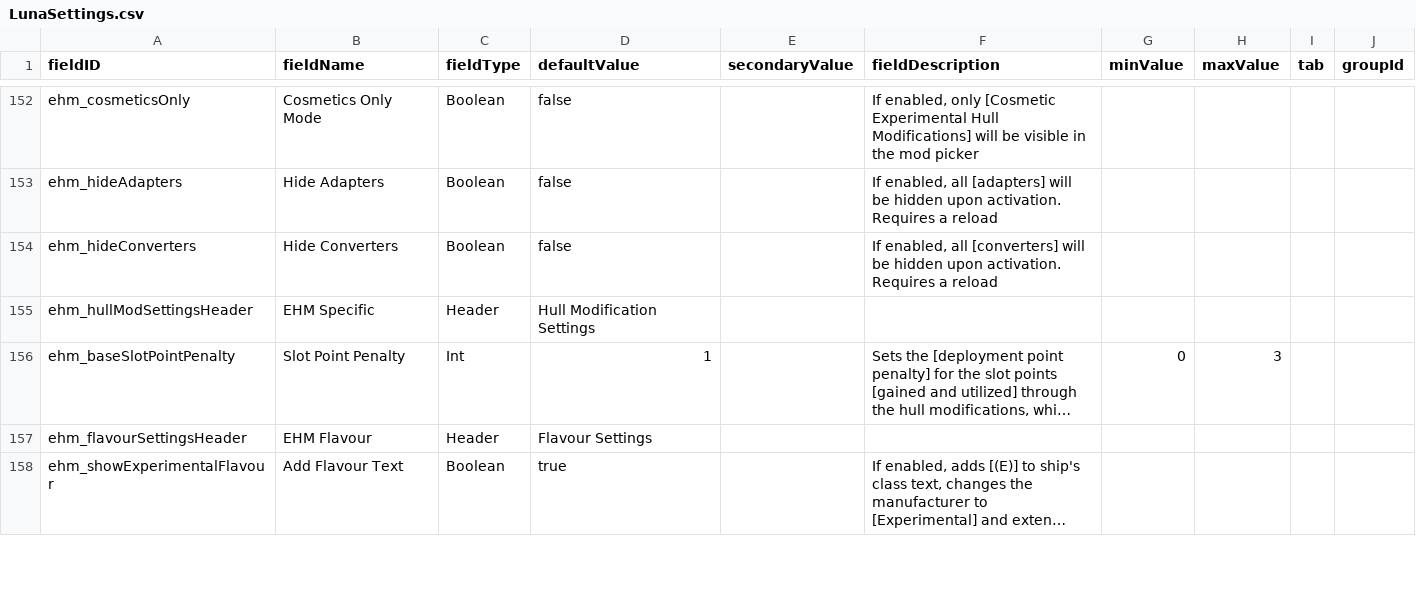
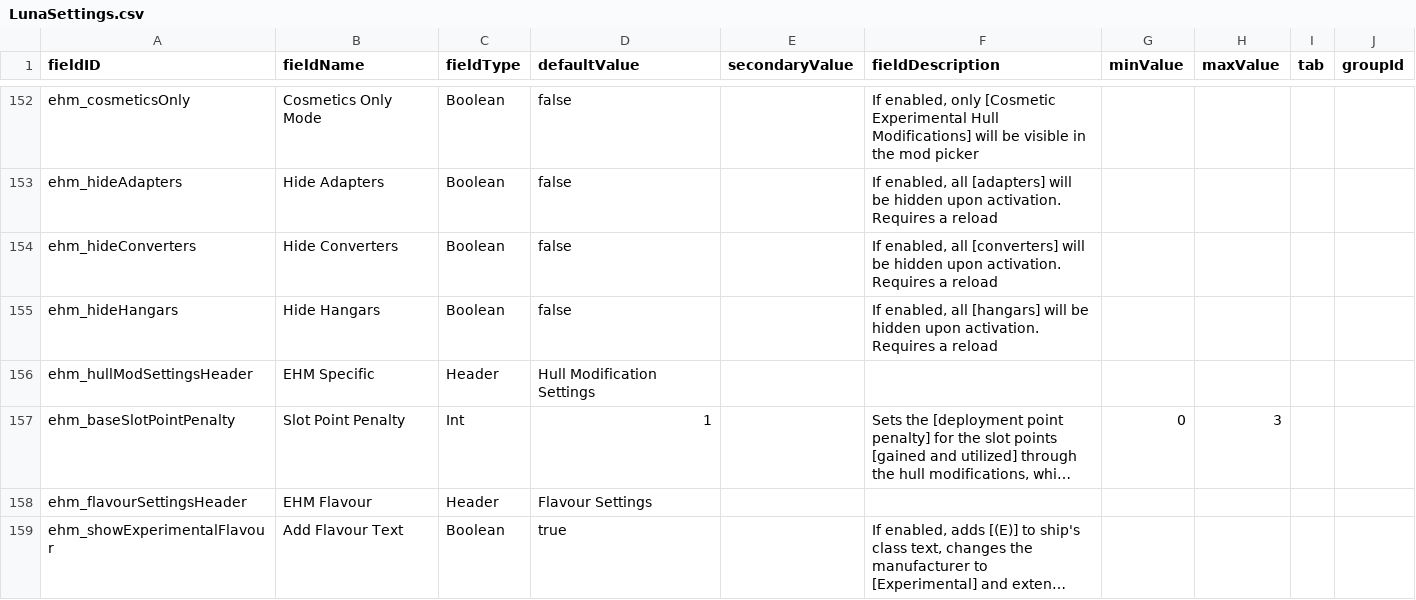
Before and after one commit to lyravega/lyr_ehm, a CSV file: data/config/LunaSettings.csv, drawn as a sheet; only a part is shown, gaps mark what is left out; long unchanged cells end in …; the diff names each change by its address in the sheet, - before the commit and + after, or states it on an @@ line.

Commit message:
hideHangars option

```diff
--- a/data/config/LunaSettings.csv
+++ b/data/config/LunaSettings.csv
+row 155: ehm_hideHangars | Hide Hangars | Boolean | false |  | If enabled, all [hangars] will be hidden upon activation. Requires a reload
```
Also changed, not shown: 2 other files.
